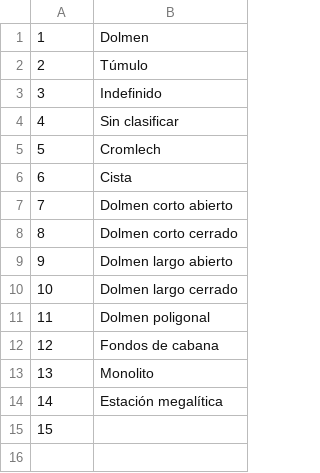
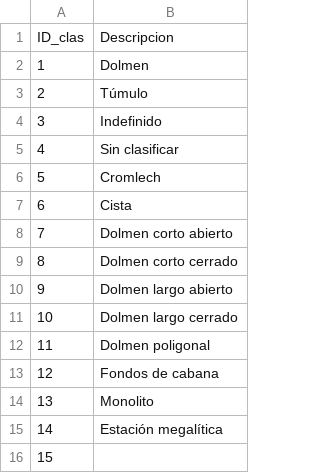
Before and after one commit to guillermodean/Megalitos, a CSV file: Docs/1-Mysql/clasificacion_UTF.csv (was Docs/1-Mysql/clasificacion.csv), drawn as a sheet; the diff names each change by its address in the sheet, - before the commit and + after, or states it on an @@ line.

```diff
--- a/Docs/1-Mysql/clasificacion.csv
+++ b/Docs/1-Mysql/clasificacion_UTF.csv
+row 1: ID_clas | Descripcion
```
Also changed, not shown: Docs/0-old/Fichas megalitos exportadas_GD_3_1.csv, 11 other files.
